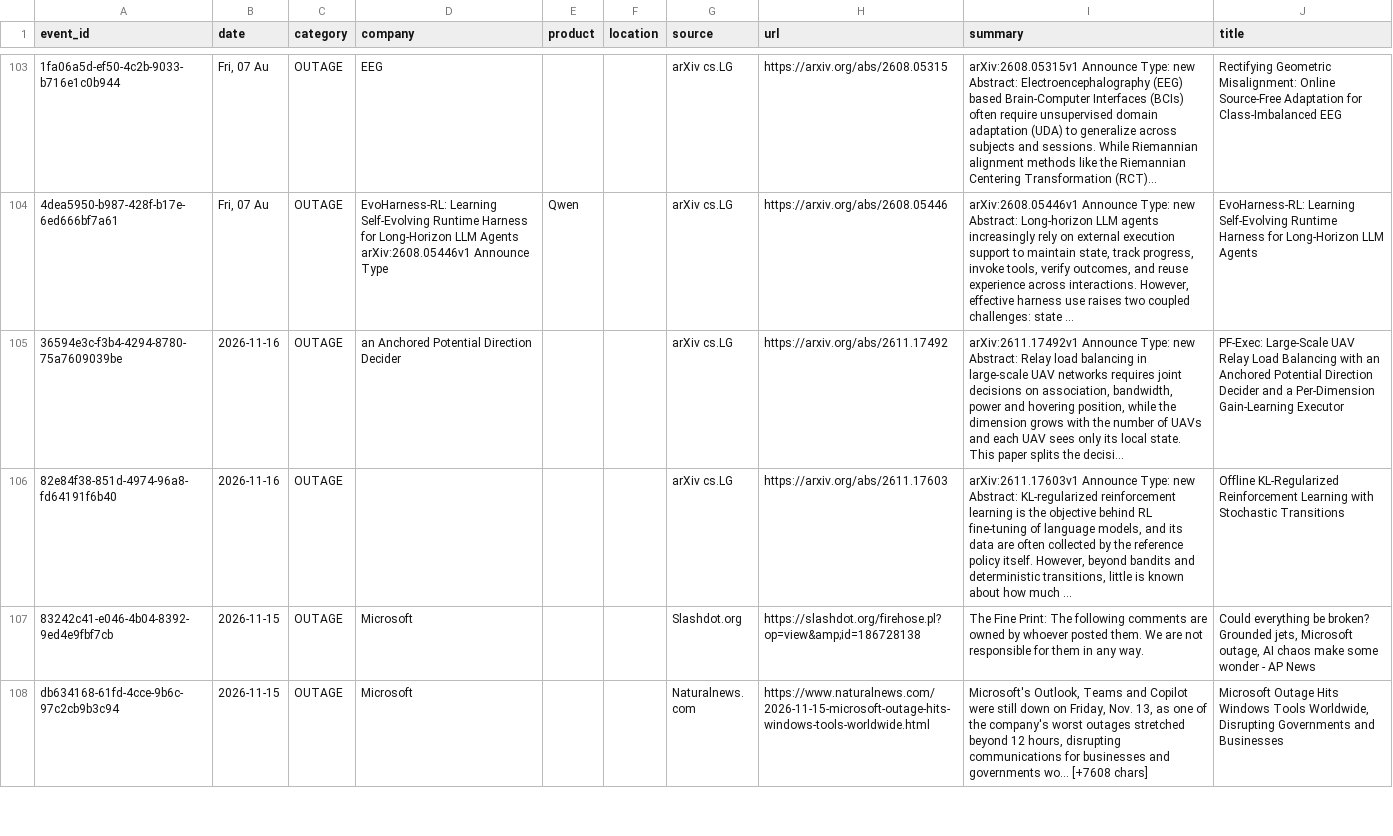
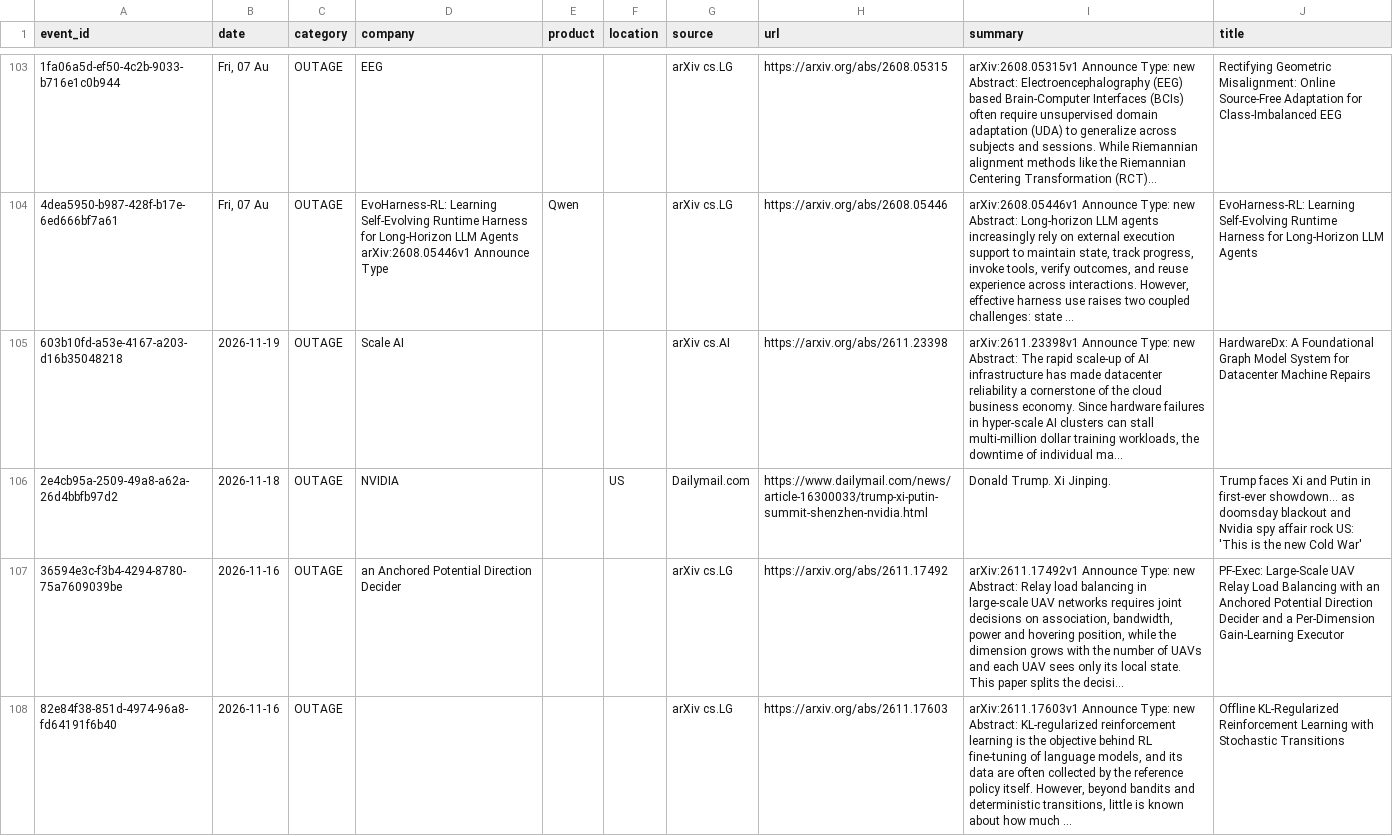
Before and after one commit to srikarreddyram/AI_radar, a CSV file: aggregated/outages.csv, drawn as a sheet; only a part is shown, gaps mark what is left out; the shorter side is filled out with more unchanged rows; ↵ is a line break in a cell; the diff names each change by its address in the sheet, - before the commit and + after, or states it on an @@ line.

```diff
--- a/aggregated/outages.csv
+++ b/aggregated/outages.csv
+row 105: 603b10fd-a53e-4167-a203-d16b35048218 | 2026-11-19 | OUTAGE | Scale AI |  |  | arXiv cs.AI | https://arxiv.org/abs/2611.23398 | arXiv:2611.23398v1 Announce Type: new ↵ Abstract: The rapid scale-up of AI infrastructure has made datacenter reliability a cornerstone of the cloud business economy. Since hardware failures in hyper-scale AI clusters can stall multi-million dollar training workloads, the downtime of individual ma... | HardwareDx: A Foundational Graph Model System for Datacenter Machine Repairs
+row 106: 2e4cb95a-2509-49a8-a62a-26d4bbfb97d2 | 2026-11-18 | OUTAGE | NVIDIA |  | US | Dailymail.com | https://www.dailymail.com/news/article-16300033/trump-xi-putin-summit-shenzhen-nvidia.html | Donald Trump. Xi Jinping. | Trump faces Xi and Putin in first-ever showdown... as doomsday blackout and Nvidia spy affair rock US: 'This is the new Cold War'
```
Also changed, not shown: aggregated/datacenter_events.csv, aggregated/funding_rounds.csv, 4 other files.
